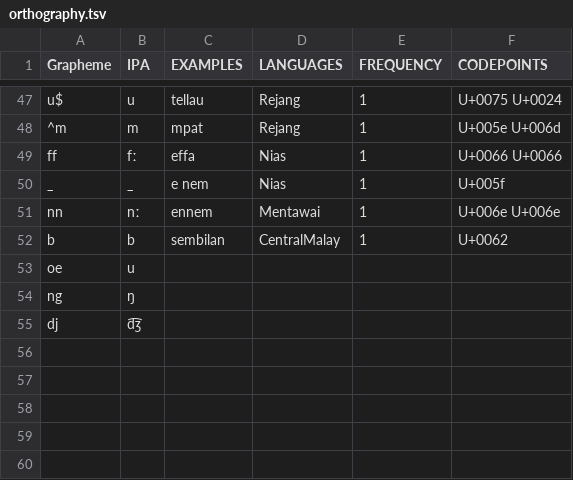
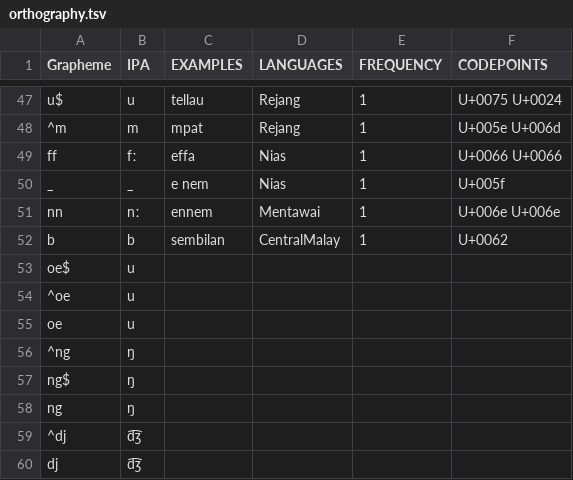
Before and after one commit to complexico/vrosenberg1853-numeral, a TSV file: etc/orthography.tsv, drawn as a sheet; only a part is shown, gaps mark what is left out.

Commit message:
Re-generate CLDF after with orthography profiling + segmentation.

```diff
--- a/etc/orthography.tsv
+++ b/etc/orthography.tsv
@@ -52,4 +52,9 @@ nn	nː	ennem	Mentawai	1	U+006e U+006e
 b	b	sembilan	CentralMalay	1	U+0062
+oe$	u				
+^oe	u				
 oe	u				
+^ng	ŋ				
+ng$	ŋ				
 ng	ŋ				
+^dj	d͡ʒ				
 dj	d͡ʒ				
```
Also changed, not shown: cldf/forms.csv, 3 other files.
